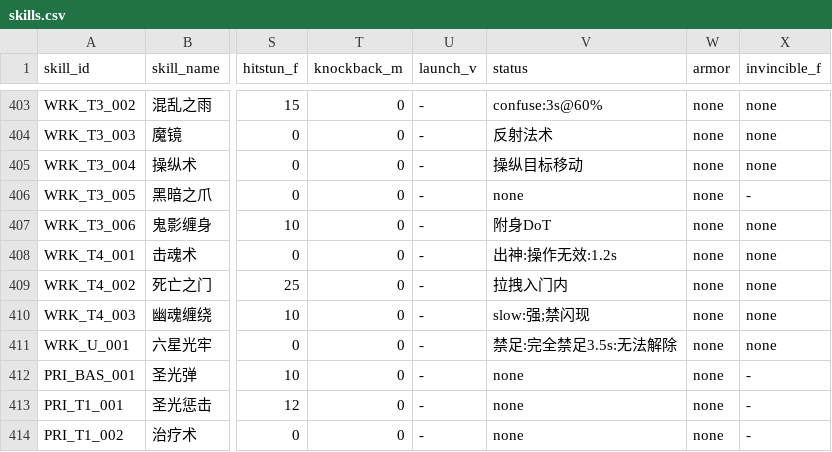
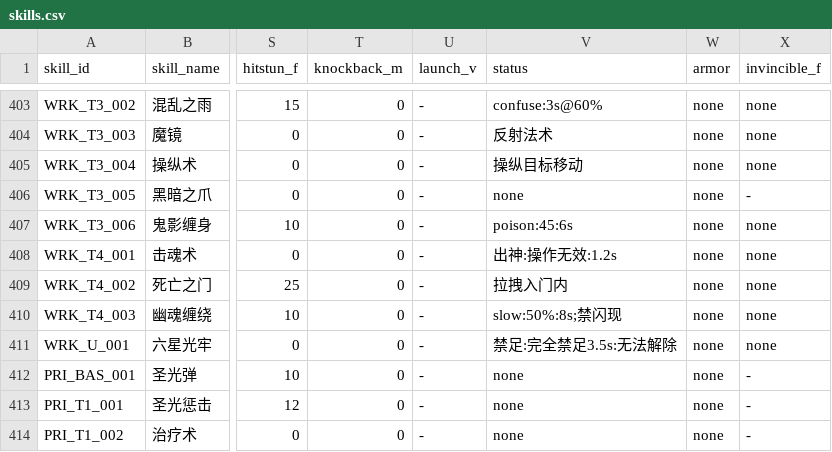
Before and after one commit to Hojay-Chen/glory-game, a CSV file: docs/skill-spec/skills.csv, drawn as a sheet; only a part is shown, gaps mark what is left out; the diff names each change by its address in the sheet, - before the commit and + after, or states it on an @@ line.

```diff
--- a/docs/skill-spec/skills.csv
+++ b/docs/skill-spec/skills.csv
-V407 (status): 附身DoT
+V407 (status): poison:45:6s
-V410 (status): slow:强;禁闪现
+V410 (status): slow:50%:8s;禁闪现
```
Also changed, not shown: 3 other files.
